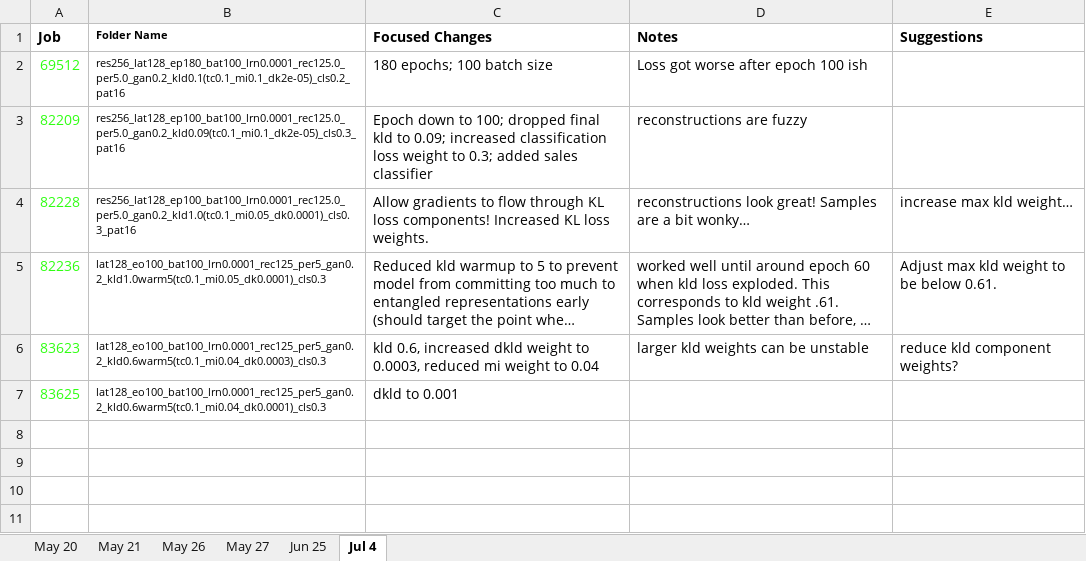
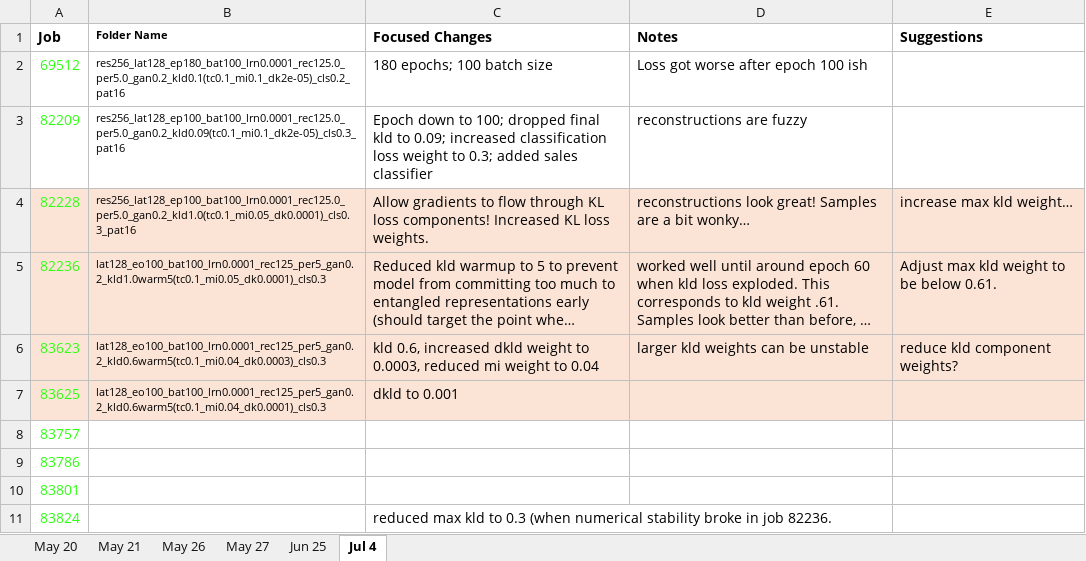
Before and after one commit to BrendenEum/motorVAE, an Excel workbook: manual_grid_search.xlsx, sheet Jul 4, drawn as a sheet; long unchanged cells end in …; values as stored, in another font and other column widths than the file's, no borders; the diff names each change by its address in the sheet, - before the commit and + after, or states it on an @@ line.

```diff
--- a/manual_grid_search.xlsx (sheet Jul 4)
+++ b/manual_grid_search.xlsx (sheet Jul 4)
-A4:E7 fill: none
+A4:E7 fill: #FBE3D6
+row 8: 83757
+row 9: 83786
+row 10: 83801
+row 11: 83824 |  | reduced max kld to 0.3 (when numerical stability broke in job 82236.
```
Also changed, not shown: 1 other file.
